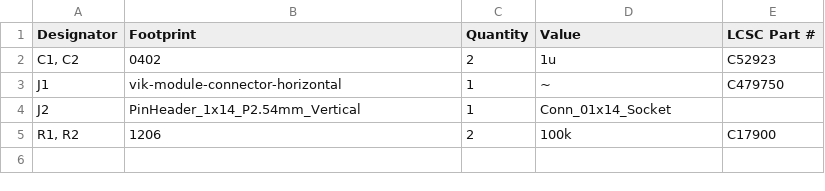
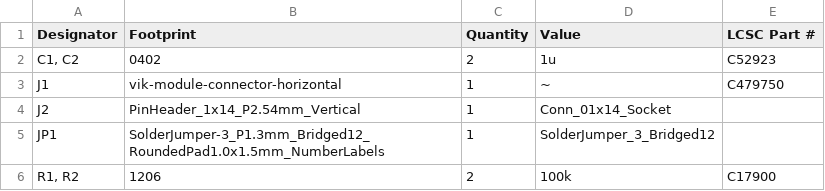
Before and after one commit to sadekbaroudi/vik, a CSV file: pcb/ili9341v/production/bom.csv, drawn as a sheet; the diff names each change by its address in the sheet, - before the commit and + after, or states it on an @@ line.

Commit message:
added MISO for SD card support, added jumper to select between backlight and sd card, defaults to backlight

```diff
--- a/pcb/ili9341v/production/bom.csv
+++ b/pcb/ili9341v/production/bom.csv
+row 5: JP1 | SolderJumper-3_P1.3mm_Bridged12_RoundedPad1.0x1.5mm_NumberLabels | 1 | SolderJumper_3_Bridged12
```
Also changed, not shown: 13 other files.
